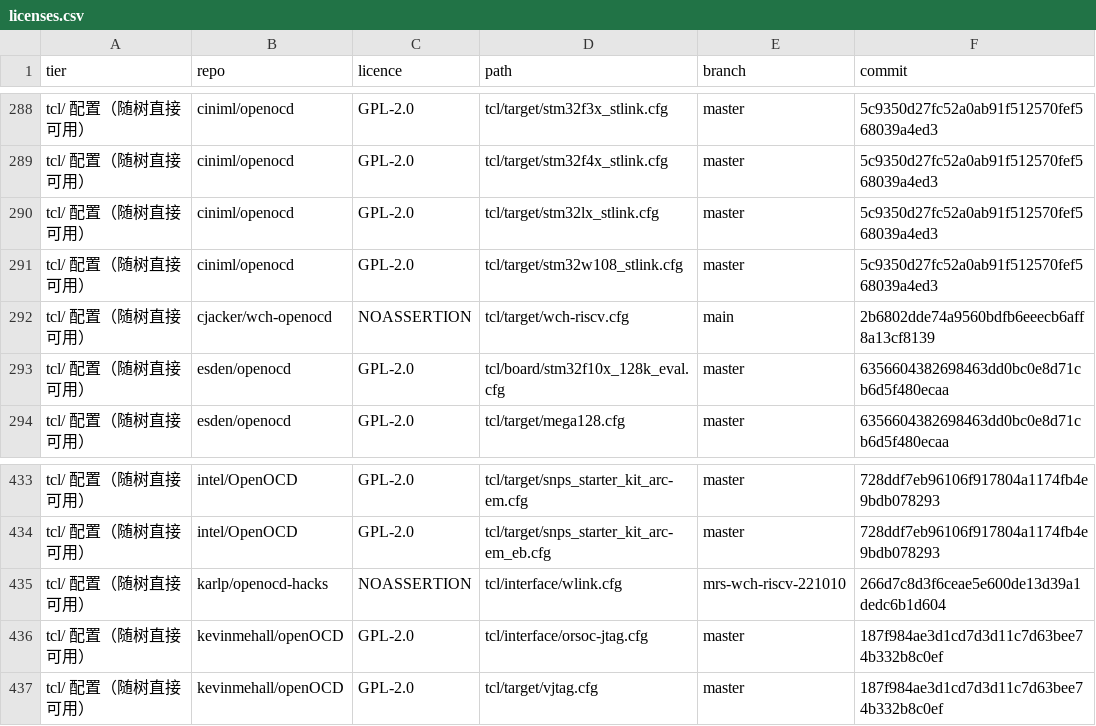
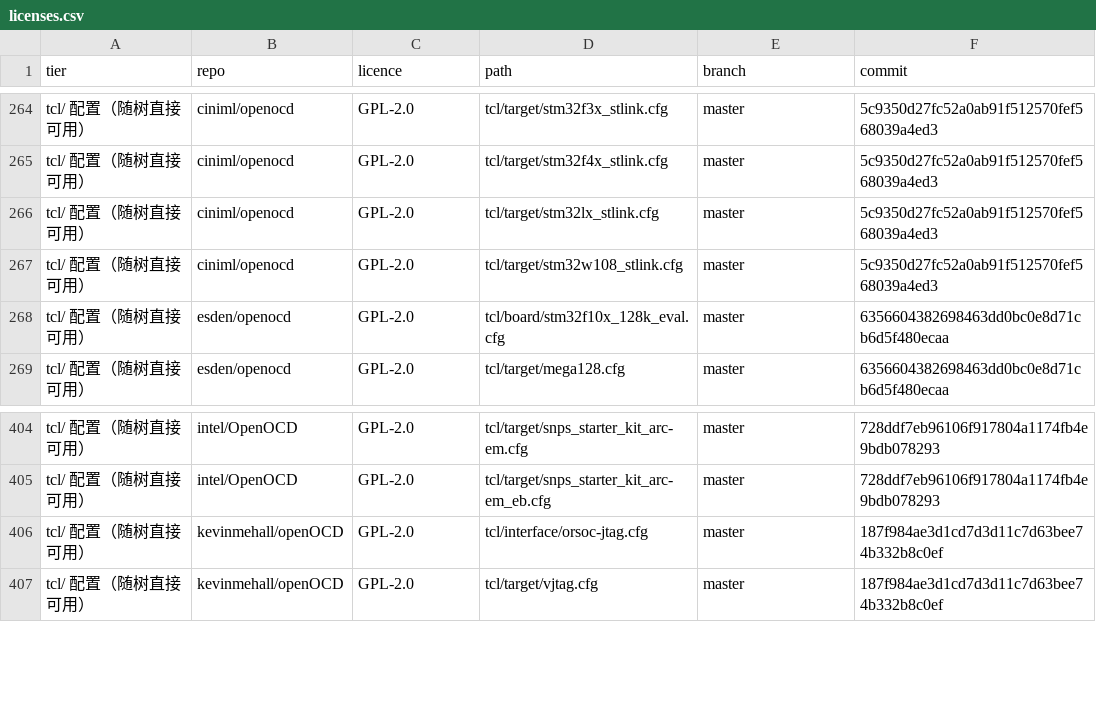
Before and after one commit to P4rfa1t/openocd, a CSV file: manifest/licenses.csv, drawn as a sheet; only a part is shown, gaps mark what is left out; the diff covers the shown part only.

Commit message:
target: drop Andes v5 / WCH RISC-V, repair relocated tcl sources
Remove the Andes v5 (ndsv5/nds_vtarget) and WCH RISC-V target ports. Both
depend on fork-private headers that do not exist in this tree (jtag/sdi.h,
target/riscv/asm.h, riscv/ndsv5.h, riscv/ndsv5-013.h), and sd i is the SDI
transport layer that was deliberately removed earlier. Porting them would
mean re-importing that layer.

Also repair board/target configs left pointing at the pre-reorganisation
upstream layout. Upstream moved tcl/target/ into vendor subdirectories and
this happened in two different shapes:

  target/am335x.cfg     -> target/ti/am335x.cfg        (dir only)
  target/ti_tms570.cfg  -> target/ti/tms570.cfg        (dir + prefix strip)

22 `source [find ...]` references were still written against the old layout,
so 20+ board configs aborted at startup. All are rewritten to the real path;
two further typo'd `tcl/tcl/...` style paths are corrected.

Also:
  - re-fetch tcl/target/adspsc58x.cfg, which four ADI board configs source
    but which the import missed (upstream never had it). Pinned to the same
    commit as its sibling config.
  - drop four Synopsys board configs (amla3/angel4/haps51/ml509). Their
    target files do not exist in intel/OpenOCD either -- verified by API --
    so these boards could never have worked.
  - verify_tree: a normalised path collision with an upstream file is only
    a duplicate when the content is identical. adsp-sc58x.cfg (1.5 KB,
    Cortex-A5) and adspsc58x.cfg (8.8 KB, dual SHARC) share a normalised
    key but are different files.
  - print non-SPDX warnings in full instead of hiding them behind the 25
    licence lines.
  - gen_licenses: write with newline="" so regeneration does not rewrite
    the file as CRLF.

New tools: audit_target_headers.py, audit_dangling_refs.py,
fix_relocated_sources.py, fetch_missing_tcl.py, refresh_provenance.py.

verify_tree: 602 recorded / 602 on disk / 0 errors, all tcl refs resolve.

```diff
--- a/manifest/licenses.csv
+++ b/manifest/licenses.csv
@@ -291,3 +267,2 @@ tcl/ 配置（随树直接可用）,ciniml/openocd,GPL-2.0,tcl/target/stm32lx_st
 tcl/ 配置（随树直接可用）,ciniml/openocd,GPL-2.0,tcl/target/stm32w108_stlink.cfg,master,5c9350d27fc52a0ab91f512570fef568039a4ed3
-tcl/ 配置（随树直接可用）,cjacker/wch-openocd,NOASSERTION,tcl/target/wch-riscv.cfg,main,2b6802dde74a9560bdfb6eeecb6aff8a13cf8139
 tcl/ 配置（随树直接可用）,esden/openocd,GPL-2.0,tcl/board/stm32f10x_128k_eval.cfg,master,6356604382698463dd0bc0e8d71cb6d5f480ecaa
@@ -434,3 +405,2 @@ tcl/ 配置（随树直接可用）,intel/OpenOCD,GPL-2.0,tcl/target/snps_starte
 tcl/ 配置（随树直接可用）,intel/OpenOCD,GPL-2.0,tcl/target/snps_starter_kit_arc-em_eb.cfg,master,728ddf7eb96106f917804a1174fb4e9bdb078293
-tcl/ 配置（随树直接可用）,karlp/openocd-hacks,NOASSERTION,tcl/interface/wlink.cfg,mrs-wch-riscv-221010,266d7c8d3f6ceae5e600de13d39a1dedc6b1d604
 tcl/ 配置（随树直接可用）,kevinmehall/openOCD,GPL-2.0,tcl/interface/orsoc-jtag.cfg,master,187f984ae3d1cd7d3d11c7d63bee74b332b8c0ef
```
Also changed, not shown: 1 added row and 29 removed rows elsewhere in this file, 54 other files.
